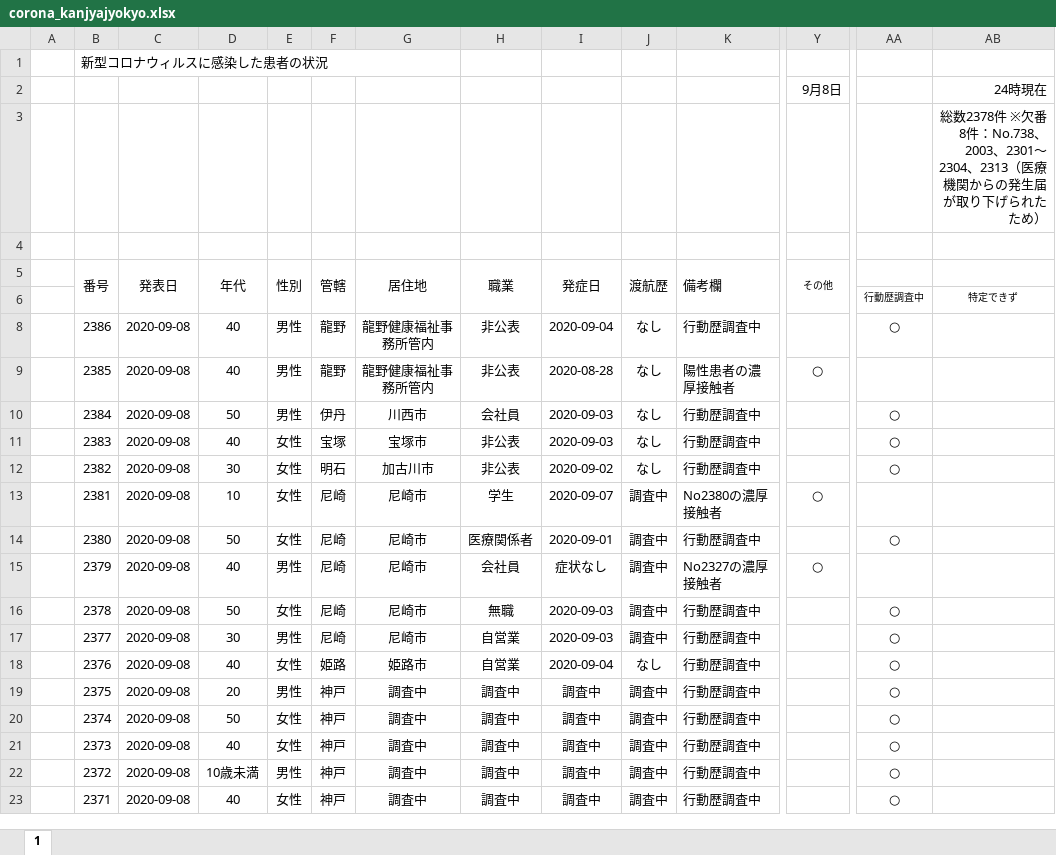
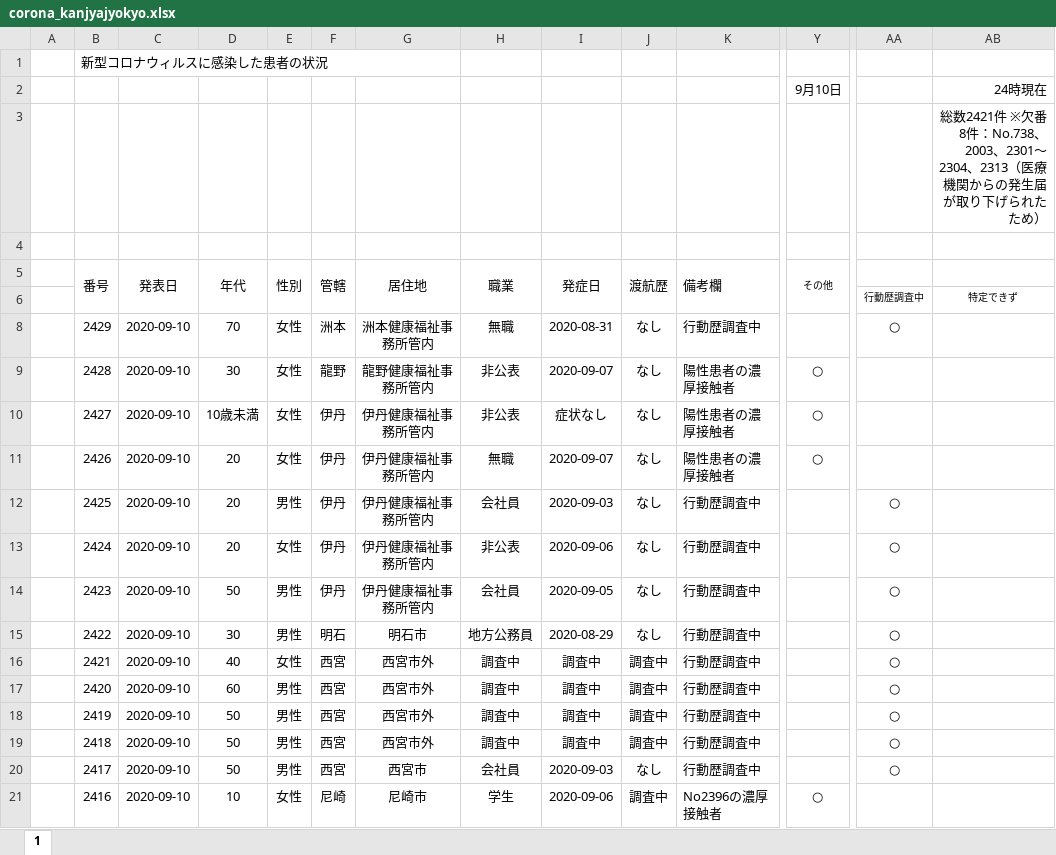
Before and after one commit to imabari/hyougo-covid19, an Excel workbook: corona_kanjyajyokyo.xlsx, sheet 1, drawn as a sheet; only a part is shown, gaps mark what is left out; the shorter side is filled out with more unchanged rows; values as stored, in another font and other column widths than the file's, no borders; charts and pictures and conditional formats not drawn; rows hold the shown columns only; the diff covers the shown part only; the diff names each change by its address in the sheet, - before the commit and + after, or states it on an @@ line.

```diff
--- a/corona_kanjyajyokyo.xlsx (sheet 1)
+++ b/corona_kanjyajyokyo.xlsx (sheet 1)
-Y2 (その他): 9月8日
+Y2 (その他): 9月10日
-AB3: 総数2378件 ※欠…
+AB3: 総数2421件 ※欠…
+row 8:  | 2429 | 2020-09-10 | 70 | 女性 | 洲本 | 洲本健康福祉事務所管内 | 無職 | 2020-08-31 | なし | 行動歴調査中 |  | ○
+row 9:  | 2428 | 2020-09-10 | 30 | 女性 | 龍野 | 龍野健康福祉事務所管内 | 非公表 | 2020-09-07 | なし | 陽性患者の濃厚接触者 | ○
+row 10:  | 2427 | 2020-09-10 | 10歳未満 | 女性 | 伊丹 | 伊丹健康福祉事務所管内 | 非公表 | 症状なし | なし | 陽性患者の濃厚接触者 | ○
+row 11:  | 2426 | 2020-09-10 | 20 | 女性 | 伊丹 | 伊丹健康福祉事務所管内 | 無職 | 2020-09-07 | なし | 陽性患者の濃厚接触者 | ○
+row 12:  | 2425 | 2020-09-10 | 20 | 男性 | 伊丹 | 伊丹健康福祉事務所管内 | 会社員 | 2020-09-03 | なし | 行動歴調査中 |  | ○
+row 13:  | 2424 | 2020-09-10 | 20 | 女性 | 伊丹 | 伊丹健康福祉事務所管内 | 非公表 | 2020-09-06 | なし | 行動歴調査中 |  | ○
+row 14:  | 2423 | 2020-09-10 | 50 | 男性 | 伊丹 | 伊丹健康福祉事務所管内 | 会社員 | 2020-09-05 | なし | 行動歴調査中 |  | ○
+row 15:  | 2422 | 2020-09-10 | 30 | 男性 | 明石 | 明石市 | 地方公務員 | 2020-08-29 | なし | 行動歴調査中 |  | ○
+row 16:  | 2421 | 2020-09-10 | 40 | 女性 | 西宮 | 西宮市外 | 調査中 | 調査中 | 調査中 | 行動歴調査中 |  | ○
+row 17:  | 2420 | 2020-09-10 | 60 | 男性 | 西宮 | 西宮市外 | 調査中 | 調査中 | 調査中 | 行動歴調査中 |  | ○
+row 18:  | 2419 | 2020-09-10 | 50 | 男性 | 西宮 | 西宮市外 | 調査中 | 調査中 | 調査中 | 行動歴調査中 |  | ○
+row 19:  | 2418 | 2020-09-10 | 50 | 男性 | 西宮 | 西宮市外 | 調査中 | 調査中 | 調査中 | 行動歴調査中 |  | ○
+row 20:  | 2417 | 2020-09-10 | 50 | 男性 | 西宮 | 西宮市 | 会社員 | 2020-09-03 | なし | 行動歴調査中 |  | ○
+row 21:  | 2416 | 2020-09-10 | 10 | 女性 | 尼崎 | 尼崎市 | 学生 | 2020-09-06 | 調査中 | No2396の濃厚接触者 | ○
```
Also changed, not shown: 29 added rows and 210 edited cells elsewhere in this sheet, formulas that keep their value, charts or pictures, daily_kanja.xlsx, 3 other files.
